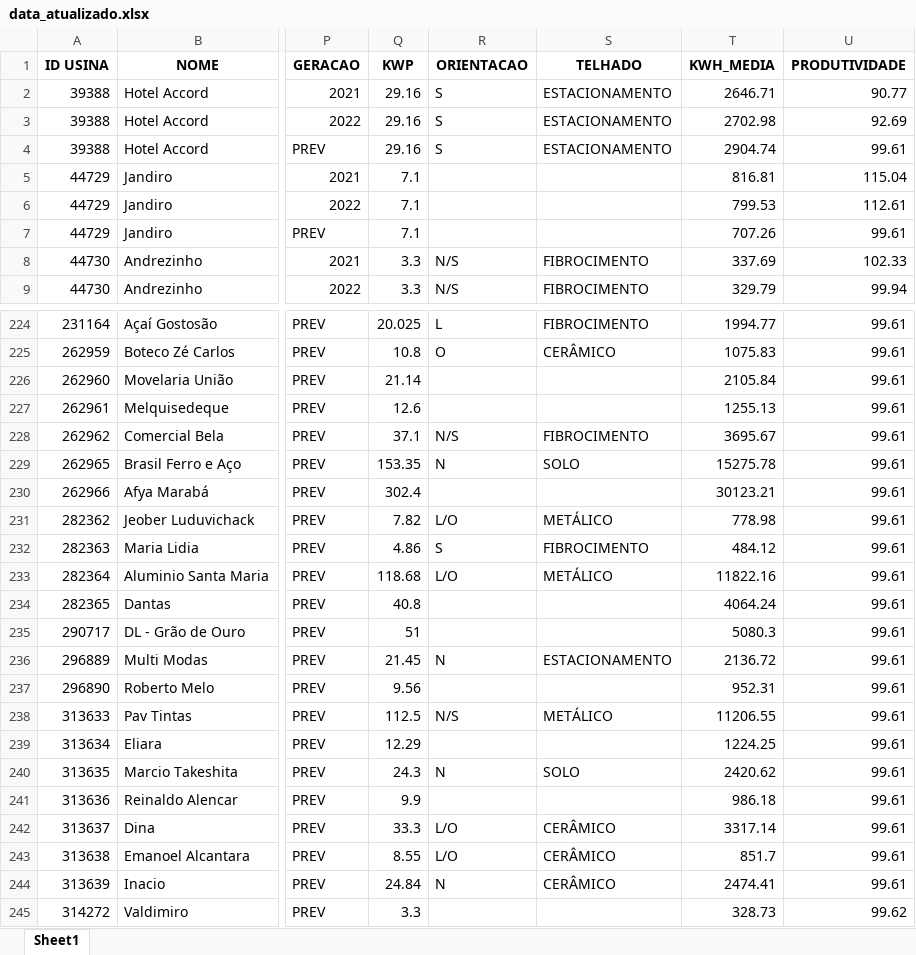
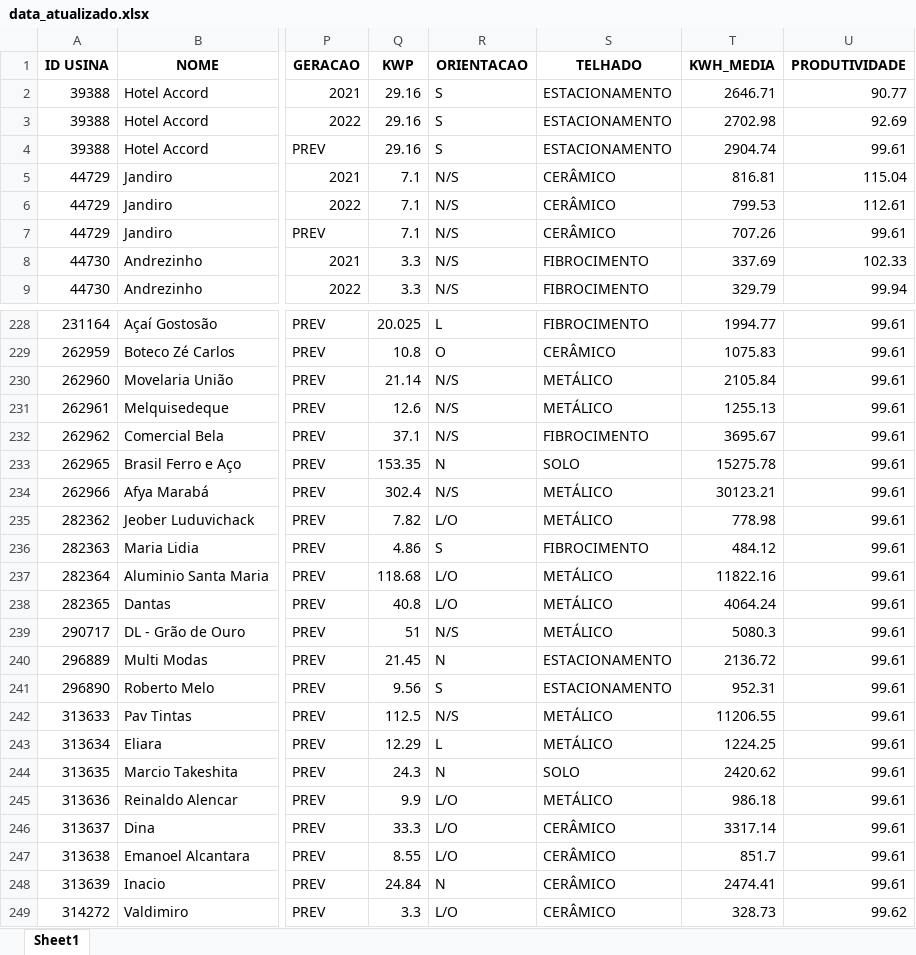
Before and after one commit to jhefdantas/analise-energia-solar, an Excel workbook: data_atualizado.xlsx, sheet Sheet1, drawn as a sheet; only a part is shown, gaps mark what is left out; values as stored, in another font and other column widths than the file's, no borders; addresses are those after the commit; the diff covers the shown part only; the diff names each change by its address in the sheet, - before the commit and + after, or states it on an @@ line.

```diff
--- a/data_atualizado.xlsx (sheet Sheet1)
+++ b/data_atualizado.xlsx (sheet Sheet1)
-R5:R7 (ORIENTACAO): (empty)
+R5:R7 (ORIENTACAO): N/S
-S5:S7 (TELHADO): (empty)
+S5:S7 (TELHADO): CERÂMICO
-R230:R231 (ORIENTACAO): (empty)
+R230:R231 (ORIENTACAO): N/S
-S230:S231 (TELHADO): (empty)
+S230:S231 (TELHADO): METÁLICO
-R234 (ORIENTACAO): (empty)
+R234 (ORIENTACAO): N/S
-S234 (TELHADO): (empty)
+S234 (TELHADO): METÁLICO
-R238 (ORIENTACAO): (empty)
+R238 (ORIENTACAO): L/O
-S238:S239 (TELHADO): (empty)
+S238:S239 (TELHADO): METÁLICO
-R239 (ORIENTACAO): (empty)
+R239 (ORIENTACAO): N/S
-R241 (ORIENTACAO): (empty)
+R241 (ORIENTACAO): S
-S241 (TELHADO): (empty)
+S241 (TELHADO): ESTACIONAMENTO
-R243 (ORIENTACAO): (empty)
+R243 (ORIENTACAO): L
-S243 (TELHADO): (empty)
+S243 (TELHADO): METÁLICO
-R245 (ORIENTACAO): (empty)
+R245 (ORIENTACAO): L/O
-S245 (TELHADO): (empty)
+S245 (TELHADO): METÁLICO
-R249 (ORIENTACAO): (empty)
+R249 (ORIENTACAO): L/O
-S249 (TELHADO): (empty)
+S249 (TELHADO): CERÂMICO
```
Also changed, not shown: 4 added rows and 126 edited cells elsewhere in this sheet, base_dantas.xlsx, 5 other files.
